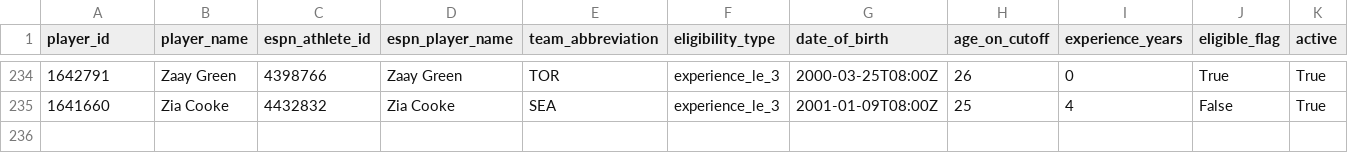
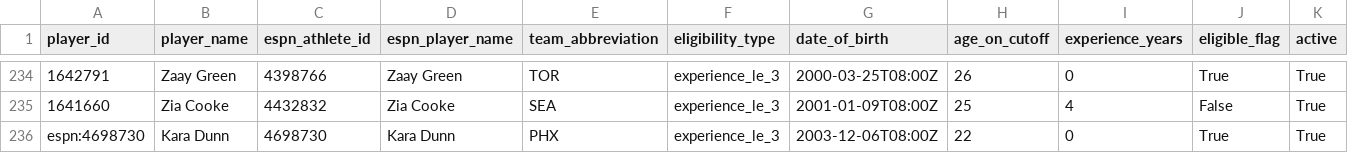
Before and after one commit to kbsmd-sportsmusicdata/wnba-pbpstats-2026-pipeline, a CSV file: analysis/role_fulfillment_matrix/config/player_eligibility_2026.csv, drawn as a sheet; only a part is shown, gaps mark what is left out; rows hold the shown columns only; the diff names each change by its address in the sheet, - before the commit and + after, or states it on an @@ line.

```diff
--- a/analysis/role_fulfillment_matrix/config/player_eligibility_2026.csv
+++ b/analysis/role_fulfillment_matrix/config/player_eligibility_2026.csv
+row 236: espn:4698730 | Kara Dunn | 4698730 | Kara Dunn | PHX | experience_le_3 | 2003-12-06T08:00Z | 22 | 0 | True | True
```
Also changed, not shown: analysis/role_fulfillment_matrix/config/player_role_assignments_2026.csv, analysis/role_fulfillment_matrix/data/review/live_dry_run/data/processed/role_fulfillment_matrix_2026.csv, 26 other files.
